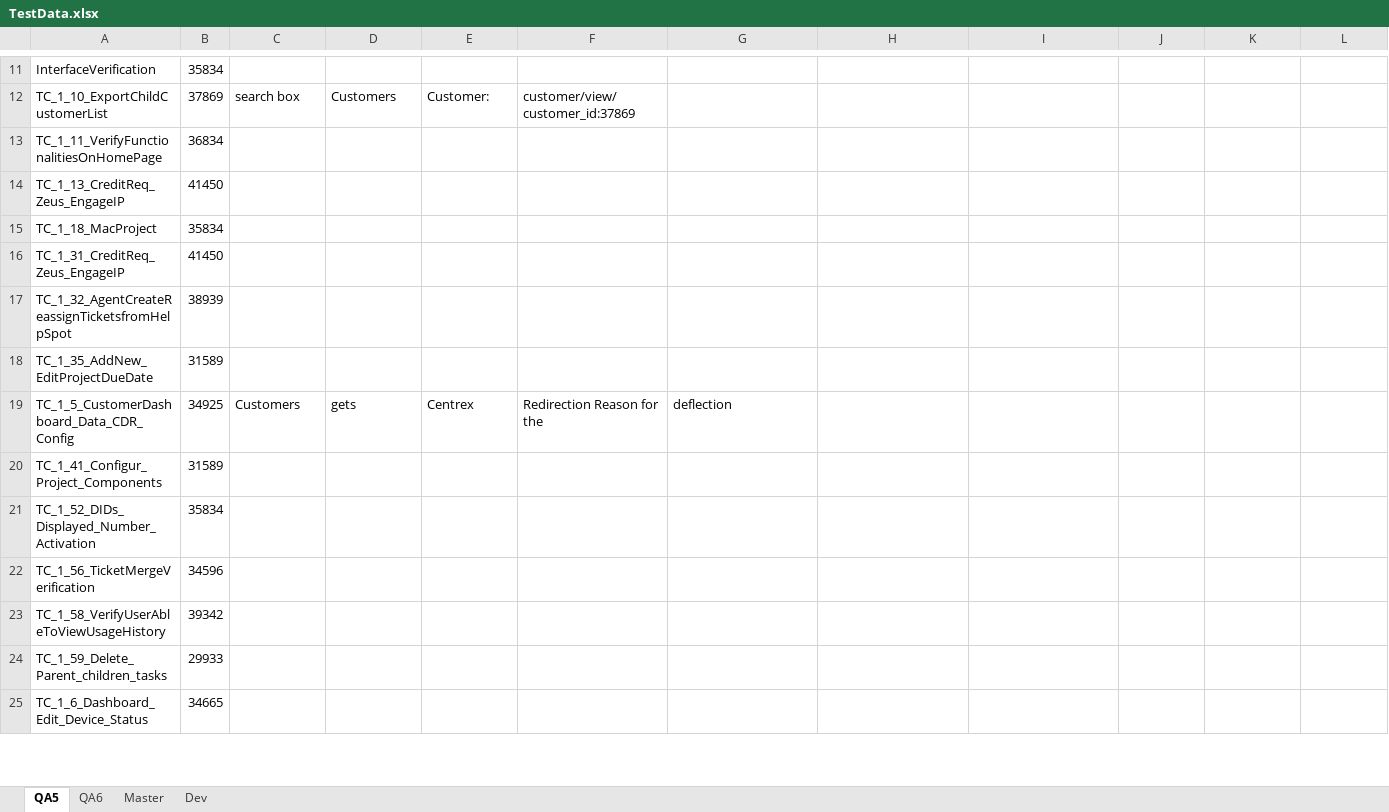
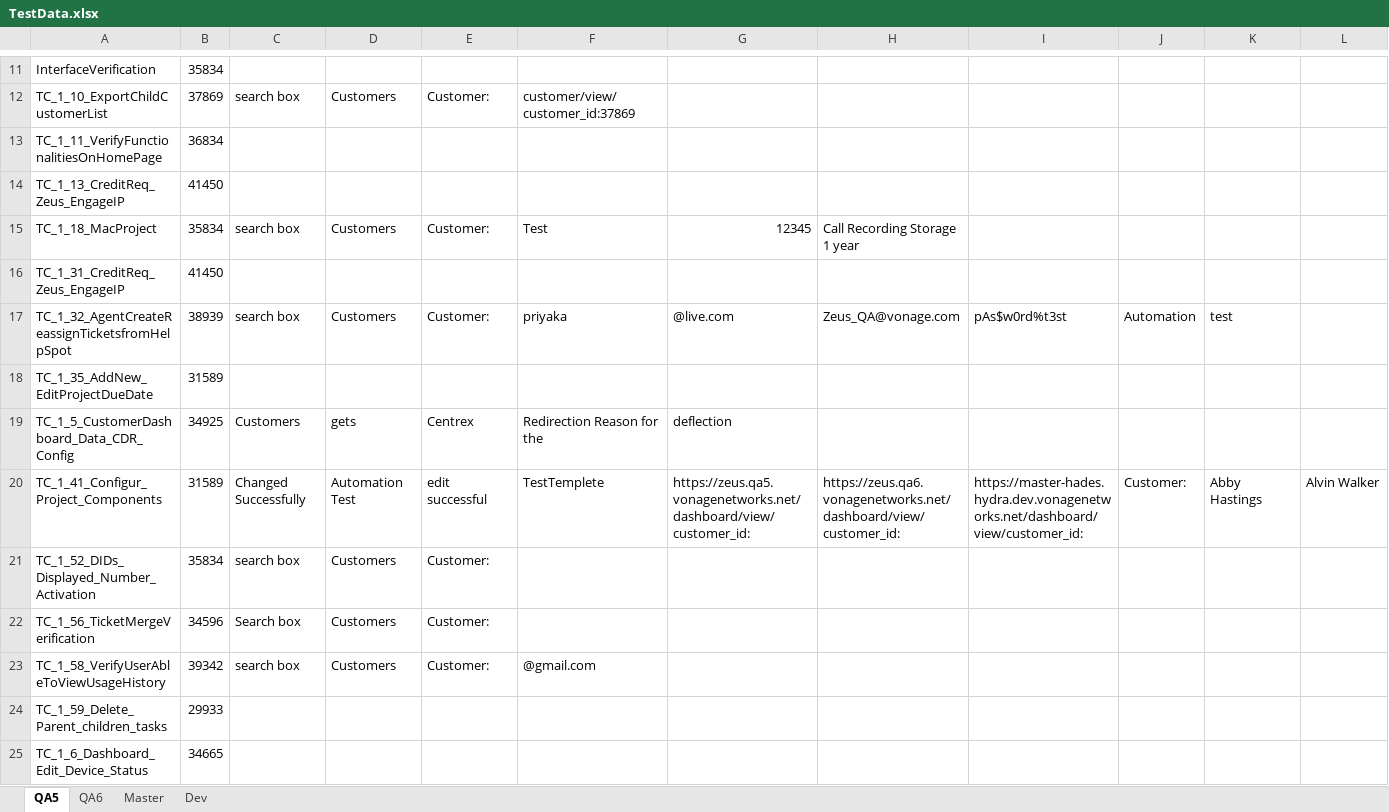
Before and after one commit to chaicck/Priyanka111111, an Excel workbook: TestData.xlsx, sheet QA5, drawn as a sheet; only a part is shown, gaps mark what is left out; values as stored, in another font and other column widths than the file's, no borders; the diff covers the shown part only; the diff names each change by its address in the sheet, - before the commit and + after, or states it on an @@ line.

```diff
--- a/TestData.xlsx (sheet QA5)
+++ b/TestData.xlsx (sheet QA5)
-C15: (empty)
+C15: search box
-D15: (empty)
+D15: Customers
-E15: (empty)
+E15: Customer:
-F15: (empty)
+F15: Test
-G15: (empty)
+G15: 12345
-H15: (empty)
+H15: Call Recording Storage 1 year
-C17: (empty)
+C17: search box
-D17: (empty)
+D17: Customers
-E17: (empty)
+E17: Customer:
-F17: (empty)
+F17: priyaka
-G17: (empty)
+G17: @live.com
-H17: (empty)
+H17: Zeus_QA@vonage.com
-I17: (empty)
+I17: pAs$w0rd%t3st
-J17: (empty)
+J17: Automation
-K17: (empty)
+K17: test
-C20: (empty)
+C20: Changed Successfully
-D20: (empty)
+D20: Automation Test
-E20: (empty)
+E20: edit successful
-F20: (empty)
+F20: TestTemplete
-G20: (empty)
+G20: https://zeus.qa5.vonagenetworks.net/dashboard/view/customer_id:
-H20: (empty)
+H20: https://zeus.qa6.vonagenetworks.net/dashboard/view/customer_id:
-I20: (empty)
+I20: https://master-hades.hydra.dev.vonagenetworks.net/dashboard/view/customer_id:
-J20: (empty)
+J20: Customer:
-K20: (empty)
+K20: Abby Hastings
-L20: (empty)
+L20: Alvin Walker
-C21: (empty)
+C21: search box
-D21:D23: (empty)
+D21:D23: Customers
-E21:E23: (empty)
+E21:E23: Customer:
-C22: (empty)
+C22: Search box
-C23: (empty)
+C23: search box
-F23: (empty)
+F23: @gmail.com
```
Also changed, not shown: 4 added rows elsewhere in this sheet, 36 other files.
